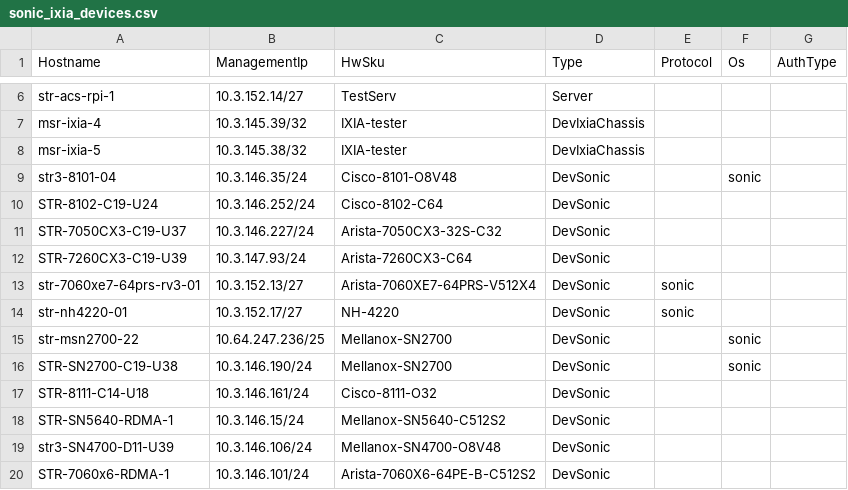
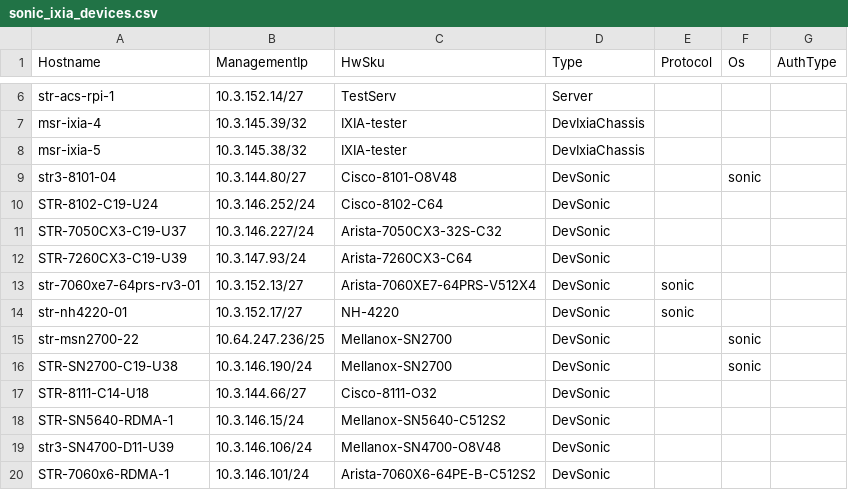
Before and after one commit to sonic-net/sonic-mgmt, a CSV file: ansible/files/sonic_ixia_devices.csv, drawn as a sheet; only a part is shown, gaps mark what is left out.

```diff
--- a/ansible/files/sonic_ixia_devices.csv
+++ b/ansible/files/sonic_ixia_devices.csv
@@ -8,3 +8,3 @@ msr-ixia-4,10.3.145.39/32,IXIA-tester,DevIxiaChassis,,,
 msr-ixia-5,10.3.145.38/32,IXIA-tester,DevIxiaChassis,,,
-str3-8101-04,10.3.146.35/24,Cisco-8101-O8V48,DevSonic,,sonic,,
+str3-8101-04,10.3.144.80/27,Cisco-8101-O8V48,DevSonic,,sonic,,
 STR-8102-C19-U24,10.3.146.252/24,Cisco-8102-C64,DevSonic,,,
@@ -16,3 +16,3 @@ str-msn2700-22,10.64.247.236/25,Mellanox-SN2700,DevSonic,,sonic,,
 STR-SN2700-C19-U38,10.3.146.190/24,Mellanox-SN2700,DevSonic,,sonic,,
-STR-8111-C14-U18,10.3.146.161/24,Cisco-8111-O32,DevSonic,,,
+STR-8111-C14-U18,10.3.144.66/27,Cisco-8111-O32,DevSonic,,,
 STR-SN5640-RDMA-1,10.3.146.15/24,Mellanox-SN5640-C512S2,DevSonic,,,
```
Also changed, not shown: ansible/files/sonic_str2_devices.csv, ansible/files/sonic_str3_devices.csv, 7 other files.
